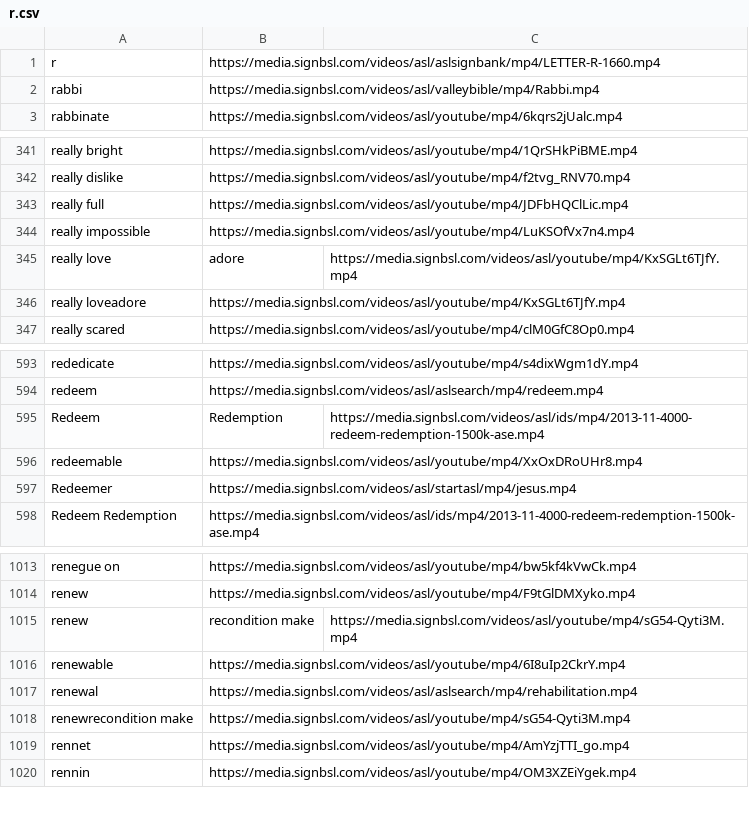
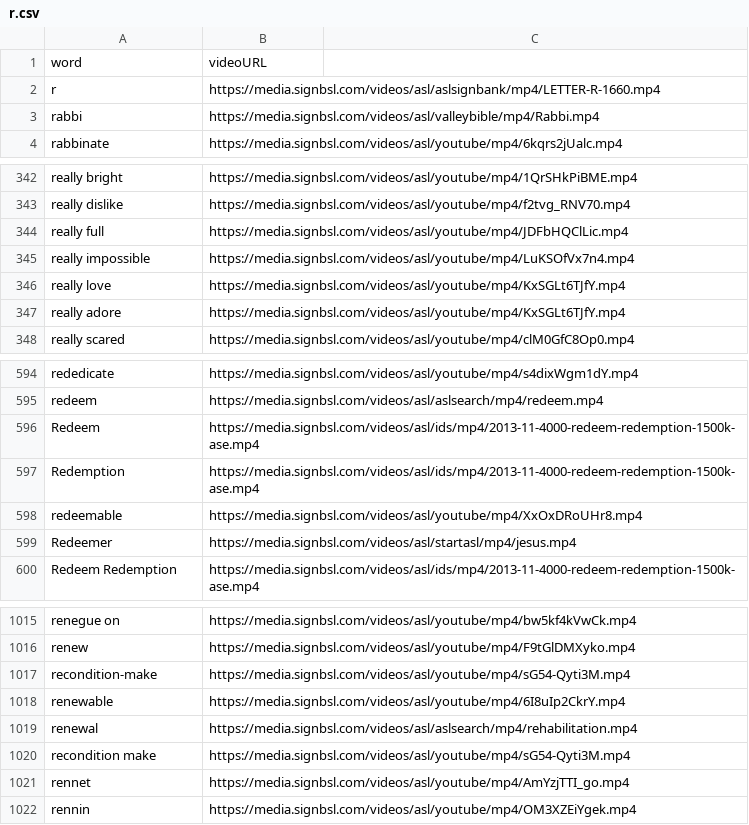
Before and after one commit to shrad1601/Orbital-SignBridge-2025, a CSV file: app/scraped data/r.csv, drawn as a sheet; only a part is shown, gaps mark what is left out.

```diff
--- a/app/scraped data/r.csv
+++ b/app/scraped data/r.csv
@@ -1 +1,2 @@
+word, videoURL
 r, https://media.signbsl.com/videos/asl/aslsignbank/mp4/LETTER-R-1660.mp4
@@ -344,4 +345,4 @@ really full, https://media.signbsl.com/videos/asl/youtube/mp4/JDFbHQClLic.mp4
 really impossible, https://media.signbsl.com/videos/asl/youtube/mp4/LuKSOfVx7n4.mp4
-really love,adore, https://media.signbsl.com/videos/asl/youtube/mp4/KxSGLt6TJfY.mp4
-really loveadore, https://media.signbsl.com/videos/asl/youtube/mp4/KxSGLt6TJfY.mp4
+really love, https://media.signbsl.com/videos/asl/youtube/mp4/KxSGLt6TJfY.mp4
+really adore, https://media.signbsl.com/videos/asl/youtube/mp4/KxSGLt6TJfY.mp4
 really scared, https://media.signbsl.com/videos/asl/youtube/mp4/clM0GfC8Op0.mp4
@@ -594,3 +595,4 @@ rededicate, https://media.signbsl.com/videos/asl/youtube/mp4/s4dixWgm1dY.mp4
 redeem, https://media.signbsl.com/videos/asl/aslsearch/mp4/redeem.mp4
-Redeem, Redemption, https://media.signbsl.com/videos/asl/ids/mp4/2013-11-4000-redeem-redemption-1500k-ase.mp4
+Redeem, https://media.signbsl.com/videos/asl/ids/mp4/2013-11-4000-redeem-redemption-1500k-ase.mp4
+Redemption, https://media.signbsl.com/videos/asl/ids/mp4/2013-11-4000-redeem-redemption-1500k-ase.mp4
 redeemable, https://media.signbsl.com/videos/asl/youtube/mp4/XxOxDRoUHr8.mp4
@@ -1014,6 +1016,6 @@ renegue on, https://media.signbsl.com/videos/asl/youtube/mp4/bw5kf4kVwCk.mp4
 renew, https://media.signbsl.com/videos/asl/youtube/mp4/F9tGlDMXyko.mp4
-renew,recondition make, https://media.signbsl.com/videos/asl/youtube/mp4/sG54-Qyti3M.mp4
+recondition-make, https://media.signbsl.com/videos/asl/youtube/mp4/sG54-Qyti3M.mp4
 renewable, https://media.signbsl.com/videos/asl/youtube/mp4/6I8uIp2CkrY.mp4
 renewal, https://media.signbsl.com/videos/asl/aslsearch/mp4/rehabilitation.mp4
-renewrecondition make, https://media.signbsl.com/videos/asl/youtube/mp4/sG54-Qyti3M.mp4
+recondition make, https://media.signbsl.com/videos/asl/youtube/mp4/sG54-Qyti3M.mp4
 rennet, https://media.signbsl.com/videos/asl/youtube/mp4/AmYzjTTI_go.mp4
```
Also changed, not shown: app/scraped data/a.csv, app/scraped data/b.csv, 33 other files.
